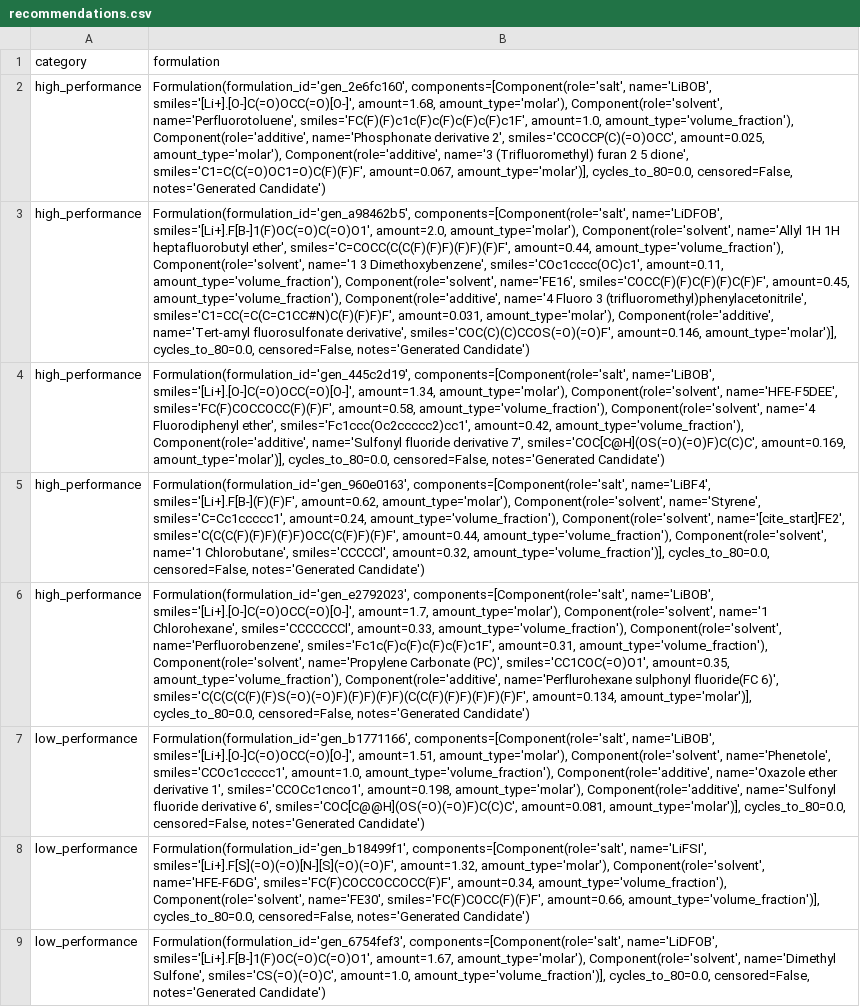
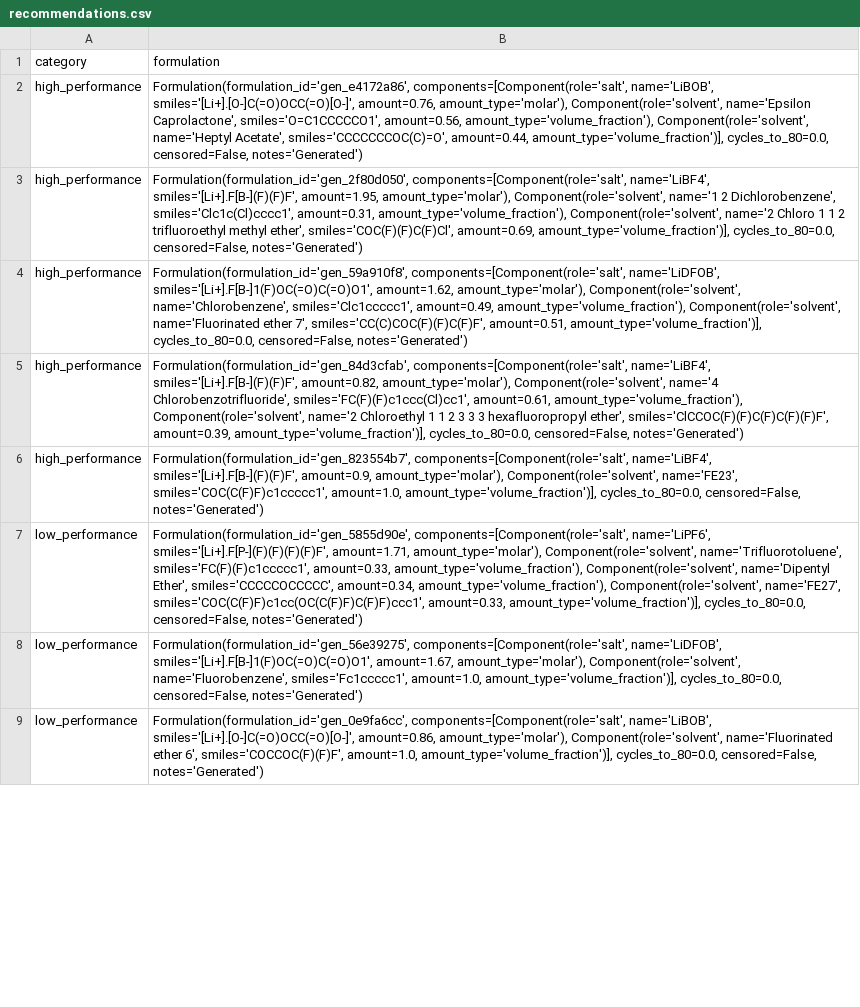
Before and after one commit to succinonitrile/electrolyte-al, a CSV file: recommendations.csv, drawn as a sheet; only a part is shown; the diff covers the shown part only; the diff names each change by its address in the sheet, - before the commit and + after, or states it on an @@ line.

Commit message:
Updated with proper data

```diff
--- a/recommendations.csv
+++ b/recommendations.csv
-B2 (formulation): Formulation(formulation_id='gen_2e6fc160', components=[Component(role='salt', name='LiBOB', smiles='[Li+].[O-]C(=O)OCC(=O)[O-]', amount=1.68, amount_type='molar'), Component(role='solvent', name='Perfluorotoluene', smiles='FC(F)(F)c1c(F)c(F)c(F)c(F)c1F', amount=1.0, amount_type='volume_fraction'), Component(role='additive', name='Phosphonate derivative 2', smiles='CCOCCP(C)(=O)OCC', amount=0.025, amount_type='molar'), Component(role='additive', name='3 (Trifluoromethyl) furan 2 5 dione', smiles='C1=C(C(=O)OC1=O)C(F)(F)F', amount=0.067, amount_type='molar')], cycles_to_80=0.0, censored=False, notes='Generated Candidate')
+B2 (formulation): Formulation(formulation_id='gen_e4172a86', components=[Component(role='salt', name='LiBOB', smiles='[Li+].[O-]C(=O)OCC(=O)[O-]', amount=0.76, amount_type='molar'), Component(role='solvent', name='Epsilon Caprolactone', smiles='O=C1CCCCCO1', amount=0.56, amount_type='volume_fraction'), Component(role='solvent', name='Heptyl Acetate', smiles='CCCCCCCOC(C)=O', amount=0.44, amount_type='volume_fraction')], cycles_to_80=0.0, censored=False, notes='Generated')
-B3 (formulation): Formulation(formulation_id='gen_a98462b5', components=[Component(role='salt', name='LiDFOB', smiles='[Li+].F[B-]1(F)OC(=O)C(=O)O1', amount=2.0, amount_type='molar'), Component(role='solvent', name='Allyl 1H 1H heptafluorobutyl ether', smiles='C=COCC(C(C(F)(F)F)(F)F)(F)F', amount=0.44, amount_type='volume_fraction'), Component(role='solvent', name='1 3 Dimethoxybenzene', smiles='COc1cccc(OC)c1', amount=0.11, amount_type='volume_fraction'), Component(role='solvent', name='FE16', smiles='COCC(F)(F)C(F)(F)C(F)F', amount=0.45, amount_type='volume_fraction'), Component(role='additive', name='4 Fluoro 3 (trifluoromethyl)phenylacetonitrile', smiles='C1=CC(=C(C=C1CC#N)C(F)(F)F)F', amount=0.031, amount_type='molar'), Component(role='additive', name='Tert-amyl fluorosulfonate derivative', smiles='COC(C)(C)CCOS(=O)(=O)F', amount=0.146, amount_type='molar')], cycles_to_80=0.0, censored=False, notes='Generated Candidate')
+B3 (formulation): Formulation(formulation_id='gen_2f80d050', components=[Component(role='salt', name='LiBF4', smiles='[Li+].F[B-](F)(F)F', amount=1.95, amount_type='molar'), Component(role='solvent', name='1 2 Dichlorobenzene', smiles='Clc1c(Cl)cccc1', amount=0.31, amount_type='volume_fraction'), Component(role='solvent', name='2 Chloro 1 1 2 trifluoroethyl methyl ether', smiles='COC(F)(F)C(F)Cl', amount=0.69, amount_type='volume_fraction')], cycles_to_80=0.0, censored=False, notes='Generated')
-B4 (formulation): Formulation(formulation_id='gen_445c2d19', components=[Component(role='salt', name='LiBOB', smiles='[Li+].[O-]C(=O)OCC(=O)[O-]', amount=1.34, amount_type='molar'), Component(role='solvent', name='HFE-F5DEE', smiles='FC(F)COCCOCC(F)(F)F', amount=0.58, amount_type='volume_fraction'), Component(role='solvent', name='4 Fluorodiphenyl ether', smiles='Fc1ccc(Oc2ccccc2)cc1', amount=0.42, amount_type='volume_fraction'), Component(role='additive', name='Sulfonyl fluoride derivative 7', smiles='COC[C@H](OS(=O)(=O)F)C(C)C', amount=0.169, amount_type='molar')], cycles_to_80=0.0, censored=False, notes='Generated Candidate')
+B4 (formulation): Formulation(formulation_id='gen_59a910f8', components=[Component(role='salt', name='LiDFOB', smiles='[Li+].F[B-]1(F)OC(=O)C(=O)O1', amount=1.62, amount_type='molar'), Component(role='solvent', name='Chlorobenzene', smiles='Clc1ccccc1', amount=0.49, amount_type='volume_fraction'), Component(role='solvent', name='Fluorinated ether 7', smiles='CC(C)COC(F)(F)C(F)F', amount=0.51, amount_type='volume_fraction')], cycles_to_80=0.0, censored=False, notes='Generated')
-B5 (formulation): Formulation(formulation_id='gen_960e0163', components=[Component(role='salt', name='LiBF4', smiles='[Li+].F[B-](F)(F)F', amount=0.62, amount_type='molar'), Component(role='solvent', name='Styrene', smiles='C=Cc1ccccc1', amount=0.24, amount_type='volume_fraction'), Component(role='solvent', name='[cite_start]FE2', smiles='C(C(C(F)(F)F)(F)F)OCC(C(F)F)(F)F', amount=0.44, amount_type='volume_fraction'), Component(role='solvent', name='1 Chlorobutane', smiles='CCCCCl', amount=0.32, amount_type='volume_fraction')], cycles_to_80=0.0, censored=False, notes='Generated Candidate')
+B5 (formulation): Formulation(formulation_id='gen_84d3cfab', components=[Component(role='salt', name='LiBF4', smiles='[Li+].F[B-](F)(F)F', amount=0.82, amount_type='molar'), Component(role='solvent', name='4 Chlorobenzotrifluoride', smiles='FC(F)(F)c1ccc(Cl)cc1', amount=0.61, amount_type='volume_fraction'), Component(role='solvent', name='2 Chloroethyl 1 1 2 3 3 3 hexafluoropropyl ether', smiles='ClCCOC(F)(F)C(F)C(F)(F)F', amount=0.39, amount_type='volume_fraction')], cycles_to_80=0.0, censored=False, notes='Generated')
-B6 (formulation): Formulation(formulation_id='gen_e2792023', components=[Component(role='salt', name='LiBOB', smiles='[Li+].[O-]C(=O)OCC(=O)[O-]', amount=1.7, amount_type='molar'), Component(role='solvent', name='1 Chlorohexane', smiles='CCCCCCCl', amount=0.33, amount_type='volume_fraction'), Component(role='solvent', name='Perfluorobenzene', smiles='Fc1c(F)c(F)c(F)c(F)c1F', amount=0.31, amount_type='volume_fraction'), Component(role='solvent', name='Propylene Carbonate (PC)', smiles='CC1COC(=O)O1', amount=0.35, amount_type='volume_fraction'), Component(role='additive', name='Perflurohexane sulphonyl fluoride(FC 6)', smiles='C(C(C(C(F)(F)S(=O)(=O)F)(F)F)(F)F)(C(C(F)(F)F)(F)F)(F)F', amount=0.134, amount_type='molar')], cycles_to_80=0.0, censored=False, notes='Generated Candidate')
+B6 (formulation): Formulation(formulation_id='gen_823554b7', components=[Component(role='salt', name='LiBF4', smiles='[Li+].F[B-](F)(F)F', amount=0.9, amount_type='molar'), Component(role='solvent', name='FE23', smiles='COC(C(F)F)c1ccccc1', amount=1.0, amount_type='volume_fraction')], cycles_to_80=0.0, censored=False, notes='Generated')
-B7 (formulation): Formulation(formulation_id='gen_b1771166', components=[Component(role='salt', name='LiBOB', smiles='[Li+].[O-]C(=O)OCC(=O)[O-]', amount=1.51, amount_type='molar'), Component(role='solvent', name='Phenetole', smiles='CCOc1ccccc1', amount=1.0, amount_type='volume_fraction'), Component(role='additive', name='Oxazole ether derivative 1', smiles='CCOCc1cnco1', amount=0.198, amount_type='molar'), Component(role='additive', name='Sulfonyl fluoride derivative 6', smiles='COC[C@@H](OS(=O)(=O)F)C(C)C', amount=0.081, amount_type='molar')], cycles_to_80=0.0, censored=False, notes='Generated Candidate')
+B7 (formulation): Formulation(formulation_id='gen_5855d90e', components=[Component(role='salt', name='LiPF6', smiles='[Li+].F[P-](F)(F)(F)(F)F', amount=1.71, amount_type='molar'), Component(role='solvent', name='Trifluorotoluene', smiles='FC(F)(F)c1ccccc1', amount=0.33, amount_type='volume_fraction'), Component(role='solvent', name='Dipentyl Ether', smiles='CCCCCOCCCCC', amount=0.34, amount_type='volume_fraction'), Component(role='solvent', name='FE27', smiles='COC(C(F)F)c1cc(OC(C(F)F)C(F)F)ccc1', amount=0.33, amount_type='volume_fraction')], cycles_to_80=0.0, censored=False, notes='Generated')
-B8 (formulation): Formulation(formulation_id='gen_b18499f1', components=[Component(role='salt', name='LiFSI', smiles='[Li+].F[S](=O)(=O)[N-][S](=O)(=O)F', amount=1.32, amount_type='molar'), Component(role='solvent', name='HFE-F6DG', smiles='FC(F)COCCOCCOCC(F)F', amount=0.34, amount_type='volume_fraction'), Component(role='solvent', name='FE30', smiles='FC(F)COCC(F)(F)F', amount=0.66, amount_type='volume_fraction')], cycles_to_80=0.0, censored=False, notes='Generated Candidate')
+B8 (formulation): Formulation(formulation_id='gen_56e39275', components=[Component(role='salt', name='LiDFOB', smiles='[Li+].F[B-]1(F)OC(=O)C(=O)O1', amount=1.67, amount_type='molar'), Component(role='solvent', name='Fluorobenzene', smiles='Fc1ccccc1', amount=1.0, amount_type='volume_fraction')], cycles_to_80=0.0, censored=False, notes='Generated')
-B9 (formulation): Formulation(formulation_id='gen_6754fef3', components=[Component(role='salt', name='LiDFOB', smiles='[Li+].F[B-]1(F)OC(=O)C(=O)O1', amount=1.67, amount_type='molar'), Component(role='solvent', name='Dimethyl Sulfone', smiles='CS(=O)(=O)C', amount=1.0, amount_type='volume_fraction')], cycles_to_80=0.0, censored=False, notes='Generated Candidate')
+B9 (formulation): Formulation(formulation_id='gen_0e9fa6cc', components=[Component(role='salt', name='LiBOB', smiles='[Li+].[O-]C(=O)OCC(=O)[O-]', amount=0.86, amount_type='molar'), Component(role='solvent', name='Fluorinated ether 6', smiles='COCCOC(F)(F)F', amount=1.0, amount_type='volume_fraction')], cycles_to_80=0.0, censored=False, notes='Generated')
```
Also changed, not shown: 7 edited cells elsewhere in this file, inventory.csv, 2 other files.
